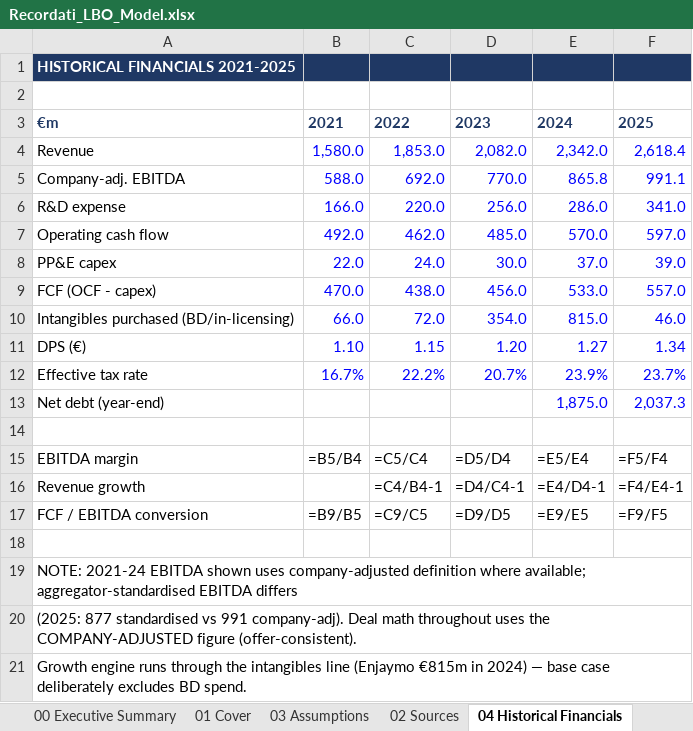
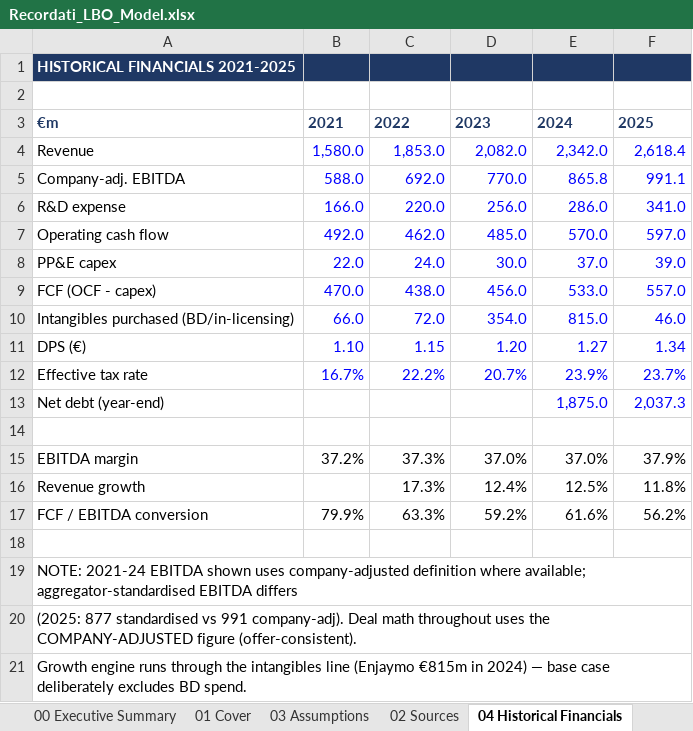
Before and after one commit to tanmaygambhir37-design/investment-research, an Excel workbook: models/Recordati_LBO_Model.xlsx, sheet 04 Historical Financials, drawn as a sheet; values as stored, in another font and other column widths than the file's, no borders; formulas without a stored value are shown as written; charts and pictures not drawn; the diff names each change by its address in the sheet, - before the commit and + after, or states it on an @@ line.

```diff
--- a/models/Recordati_LBO_Model.xlsx (sheet 04 Historical Financials)
+++ b/models/Recordati_LBO_Model.xlsx (sheet 04 Historical Financials)
-B15: =B5/B4
+B15: 37.2%
-C15: =C5/C4
+C15: 37.3%
-D15: =D5/D4
+D15: 37.0%
-E15: =E5/E4
+E15: 37.0%
-F15: =F5/F4
+F15: 37.9%
-C16: =C4/B4-1
+C16: 17.3%
-D16: =D4/C4-1
+D16: 12.4%
-E16: =E4/D4-1
+E16: 12.5%
-F16: =F4/E4-1
+F16: 11.8%
-B17: =B9/B5
+B17: 79.9%
-C17: =C9/C5
+C17: 63.3%
-D17: =D9/D5
+D17: 59.2%
-E17: =E9/E5
+E17: 61.6%
-F17: =F9/F5
+F17: 56.2%
```
Also changed, not shown: sheet 11 Sensitivities, sheet 08 Debt Schedule, sheet 09 Operating Model, sheet 06 Sources & Uses, sheet 03 Assumptions, sheet 10 Returns, 4 more sheets, charts or pictures, models/Technogym_DCF_Model.xlsx, 3 other files.
